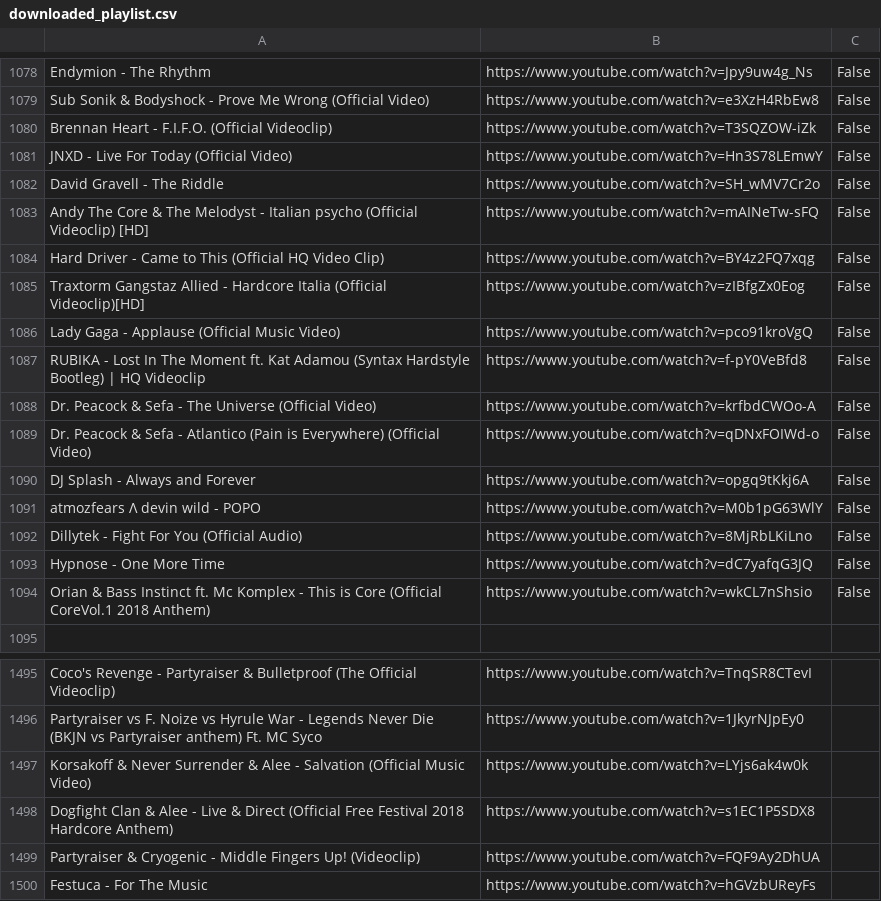
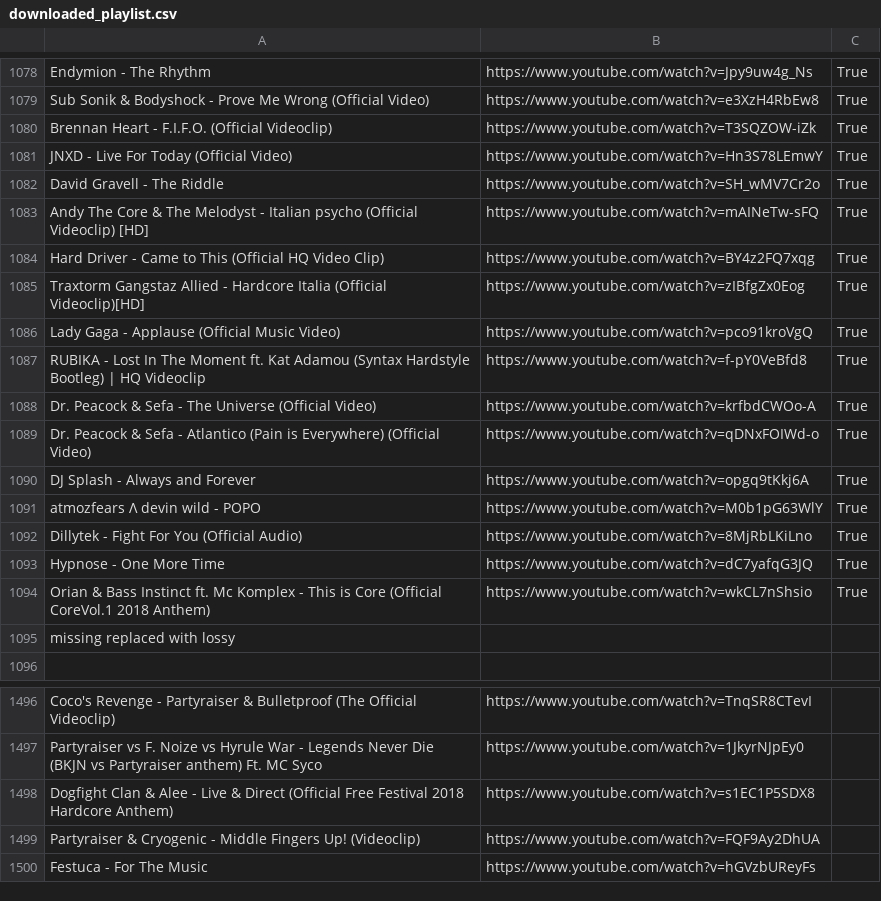
Before and after one commit to kusti420/BestSongsOfAllTime, a CSV file: CSV/downloaded_playlist.csv, drawn as a sheet; only a part is shown, gaps mark what is left out; removed rows and columns are numbered as before the commit, all else as after; the diff covers the shown part only; the diff names each change by its address in the sheet, - before the commit and + after, or states it on an @@ line.

```diff
--- a/CSV/downloaded_playlist.csv
+++ b/CSV/downloaded_playlist.csv
-C1078:C1094: False
+C1078:C1094: True
+row 1095: missing replaced with lossy
-row 1497: Korsakoff & Never Surrender & Alee - Salvation (Official Music Video) | https://www.youtube.com/watch?v=LYjs6ak4w0k
```
Also changed, not shown: 28 edited cells elsewhere in this file.
